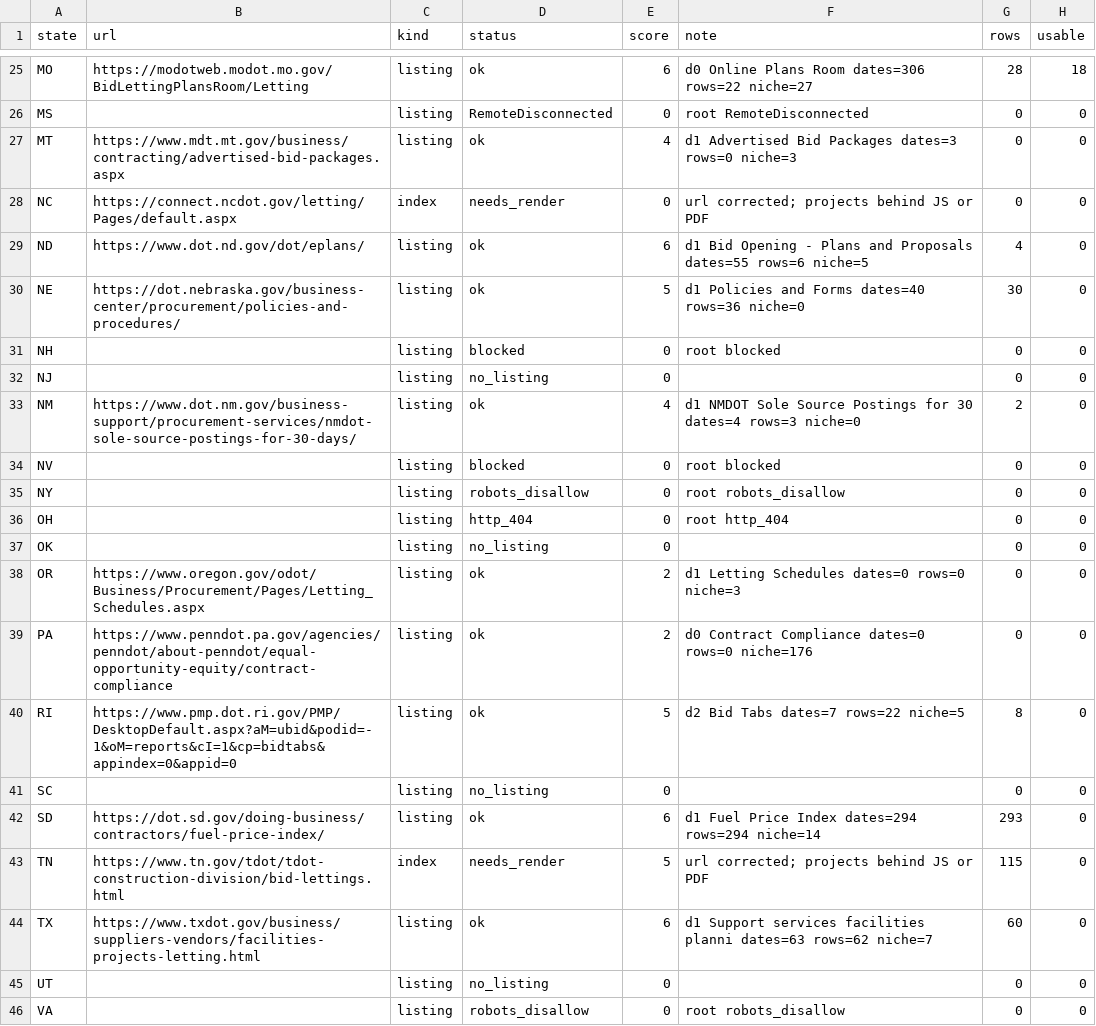
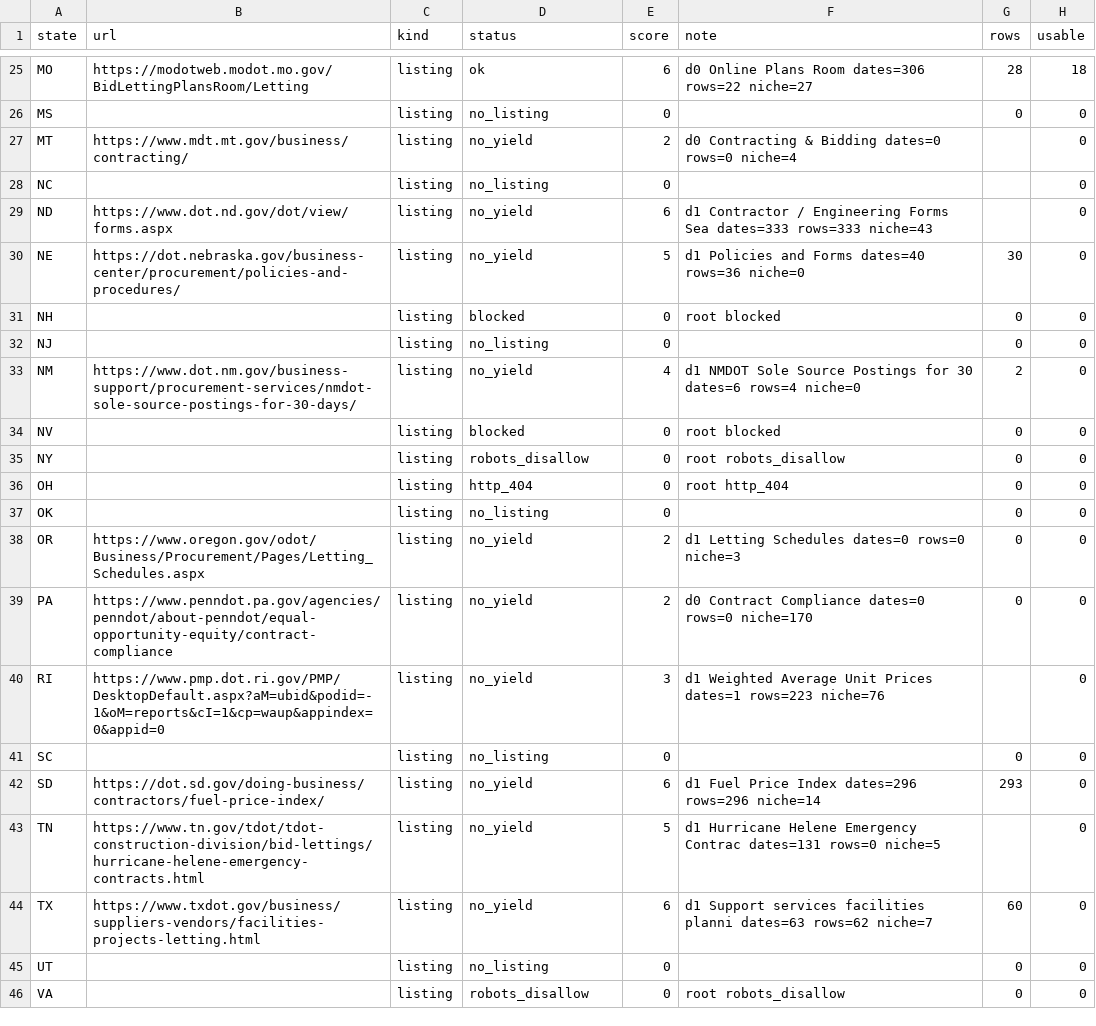
Before and after one commit to slappduck/bid-caller-pro, a CSV file: data/state_bid_sources.csv, drawn as a sheet; only a part is shown, gaps mark what is left out; the diff covers the shown part only; the diff names each change by its address in the sheet, - before the commit and + after, or states it on an @@ line.

```diff
--- a/data/state_bid_sources.csv
+++ b/data/state_bid_sources.csv
-D26 (status): RemoteDisconnected
+D26 (status): no_listing
-F26 (note): root RemoteDisconnected
+F26 (note): (empty)
-B27 (url): https://www.mdt.mt.gov/business/contracting/advertised-bid-packages.aspx
+B27 (url): https://www.mdt.mt.gov/business/contracting/
-D27 (status): ok
+D27 (status): no_yield
-E27 (score): 4
+E27 (score): 2
-F27 (note): d1 Advertised Bid Packages dates=3 rows=0 niche=3
+F27 (note): d0 Contracting & Bidding dates=0 rows=0 niche=4
-G27:G28 (rows): 0
+G27:G28 (rows): (empty)
-B28 (url): https://connect.ncdot.gov/letting/Pages/default.aspx
+B28 (url): (empty)
-C28 (kind): index
+C28 (kind): listing
-D28 (status): needs_render
+D28 (status): no_listing
-F28 (note): url corrected; projects behind JS or PDF
+F28 (note): (empty)
-B29 (url): https://www.dot.nd.gov/dot/eplans/
+B29 (url): https://www.dot.nd.gov/dot/view/forms.aspx
-D29:D30 (status): ok
+D29:D30 (status): no_yield
-F29 (note): d1 Bid Opening - Plans and Proposals dates=55 rows=6 niche=5
+F29 (note): d1 Contractor / Engineering Forms Sea dates=333 rows=333 niche=43
-G29 (rows): 4
+G29 (rows): (empty)
-D33 (status): ok
+D33 (status): no_yield
-F33 (note): …for 30 dates=4 rows=3 niche=0
+F33 (note): …for 30 dates=6 rows=4 niche=0
-D38:D40 (status): ok
+D38:D40 (status): no_yield
-F39 (note): …dates=0 rows=0 niche=176
+F39 (note): …dates=0 rows=0 niche=170
-B40 (url): https://www.pmp.dot.ri.gov/PMP/DesktopDefault.aspx?aM=ubid&podid=-1&oM=reports&cI=1&cp=bidtabs&appindex=0&appid=0
+B40 (url): https://www.pmp.dot.ri.gov/PMP/DesktopDefault.aspx?aM=ubid&podid=-1&oM=reports&cI=1&cp=waup&appindex=0&appid=0
-E40 (score): 5
+E40 (score): 3
-F40 (note): d2 Bid Tabs dates=7 rows=22 niche=5
+F40 (note): d1 Weighted Average Unit Prices dates=1 rows=223 niche=76
-G40 (rows): 8
+G40 (rows): (empty)
-D42 (status): ok
+D42 (status): no_yield
-F42 (note): …Price Index dates=294 rows=294 niche=14
+F42 (note): …Price Index dates=296 rows=296 niche=14
-B43 (url): https://www.tn.gov/tdot/tdot-construction-division/bid-lettings.html
+B43 (url): https://www.tn.gov/tdot/tdot-construction-division/bid-lettings/hurricane-helene-emergency-contracts.html
-C43 (kind): index
+C43 (kind): listing
-D43 (status): needs_render
+D43 (status): no_yield
-F43 (note): url corrected; projects behind JS or PDF
+F43 (note): d1 Hurricane Helene Emergency Contrac dates=131 rows=0 niche=5
-G43 (rows): 115
+G43 (rows): (empty)
-D44 (status): ok
+D44 (status): no_yield
```
Also changed, not shown: 55 edited cells elsewhere in this file.
